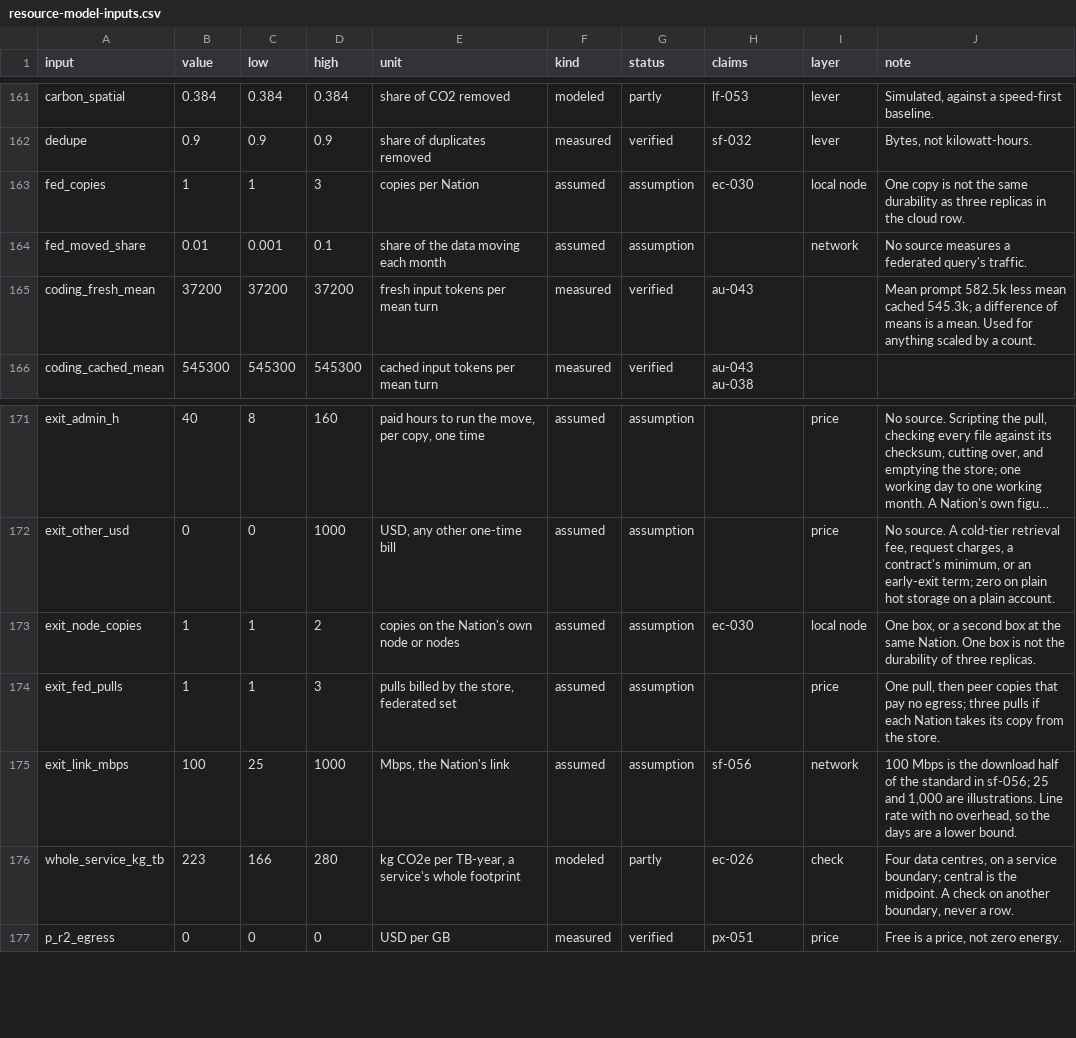
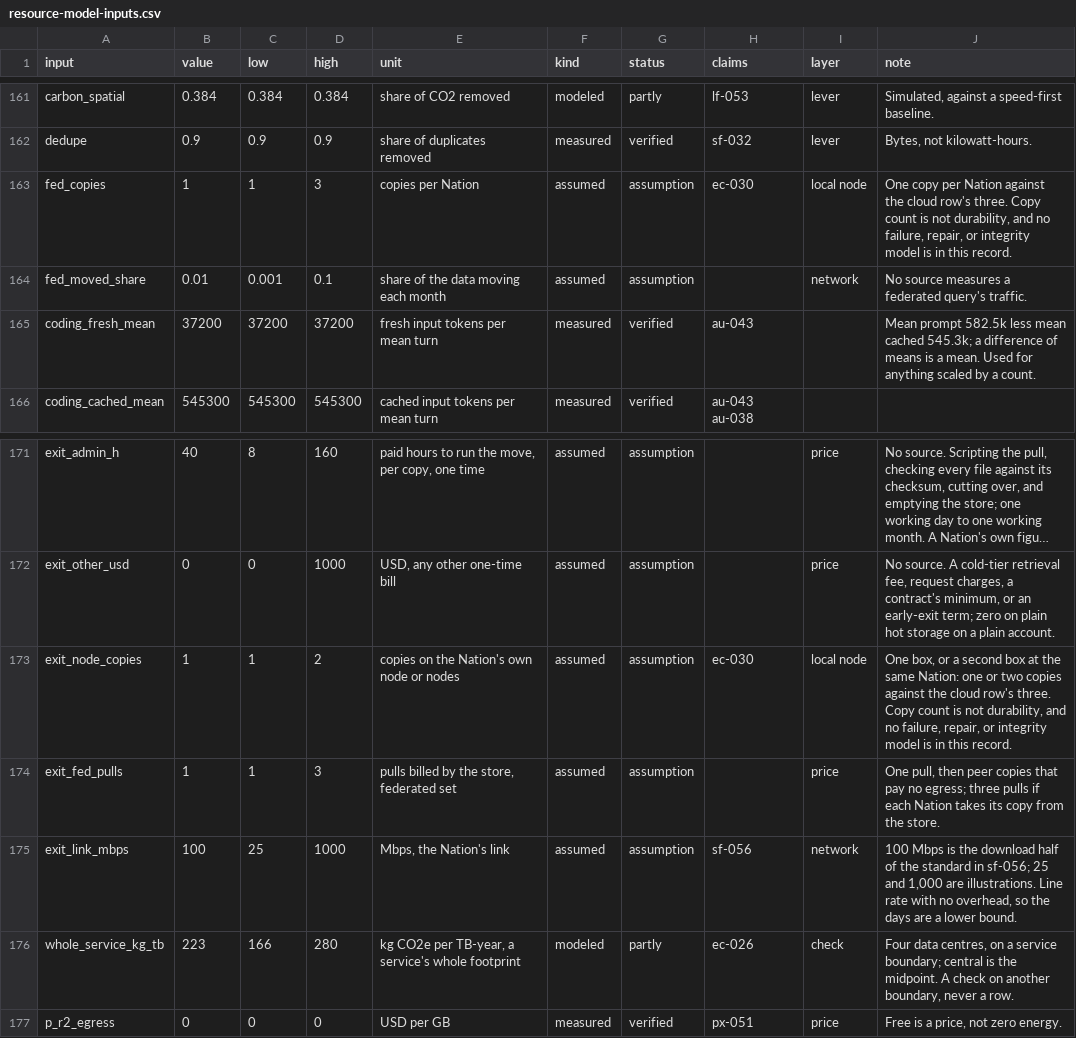
Before and after one commit to atniclimate/atni-task-force, a CSV file: site/data/resource-model-inputs.csv, drawn as a sheet; only a part is shown, gaps mark what is left out; long unchanged cells end in …; the diff names each change by its address in the sheet, - before the commit and + after, or states it on an @@ line.

Commit message:
Explorer: name the Open-book model, fix the model review's 13 findings, give every reading its claim ids, and say what a cloud seat includes
Codex's adversarial review of Explorer v2 found 6 major and 7 minor problems; 13 independent verifiers reproduced each and sized the fixes, applied Python first and mirrored in the page model. Zero measurements no longer divide by zero; one box's capacity is a labeled assumption with a typed-size limit, and the three-copy sentence names its reversal near 71 TB; fit_idle compares the office server's time-weighted draw, rejects blank phases, and warns on a sweep with nothing over 90 percent load; a measurement keeps its label wherever it changes a row, even at the default value; three copies is called a copy count, not durability; B2's 30-day rate is annualized over 365 days (its year moves from $1,554 to $1,566, the only figures that moved); "ceiling" is gone; live inputs share the import's finite domain; the avoidance table is headed as avoidance cost; measured-value parsing and rounding match across Python and the page. A dependency trace gives all 64 readings in comparisons A to E their inputs' claim ids without moving a figure. The model is named the Open-book model (owner ruling 21), with the one technical line kept on the Method tab. The office comparison now says a cloud seat's price includes sign-in, permissions, and access control, which a local suite must provide itself (ruling 23). A Jev fairness check with 39 controls ranked cloud-against-local sentences; ten were rewritten to say no more than the numbers. Python and the page agree on 300 seeded cases.

```diff
--- a/site/data/resource-model-inputs.csv
+++ b/site/data/resource-model-inputs.csv
-J163 (note): One copy is not the same durability as three replicas in the cloud row.
+J163 (note): One copy per Nation against the cloud row's three. Copy count is not durability, and no failure, repair, or integrity model is in this record.
-J173 (note): …the same Nation. One box is not the durability of three replicas.
+J173 (note): …the same Nation: one or two copies against the cloud row's three. Copy count is not durability, and no failure, repair, or integrity model is in this record.
```
Also changed, not shown: 17 other files.
